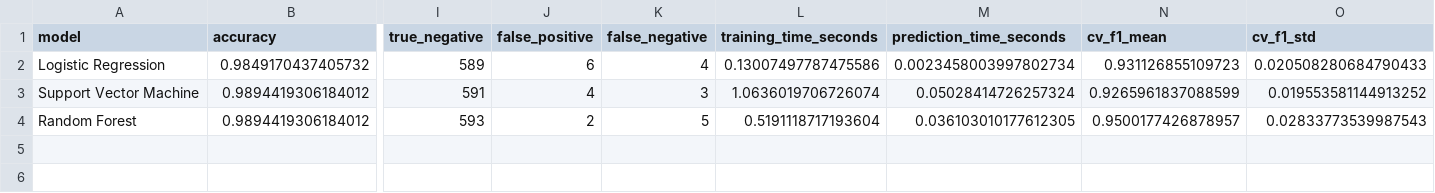
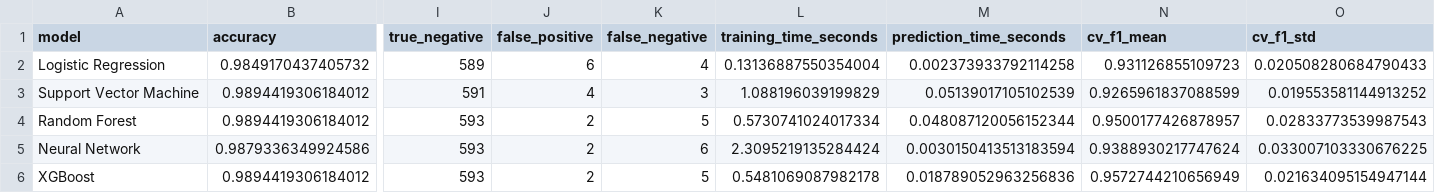
Before and after one commit to judeyamoah/SupplyChainDetection, a CSV file: supply-chain-ml/results/model_performance.csv, drawn as a sheet; only a part is shown, gaps mark what is left out; rows hold the shown columns only; the diff names each change by its address in the sheet, - before the commit and + after, or states it on an @@ line.

Commit message:
updated to 5 models

```diff
--- a/supply-chain-ml/results/model_performance.csv
+++ b/supply-chain-ml/results/model_performance.csv
-L2 (training_time_seconds): 0.13007497787475586
+L2 (training_time_seconds): 0.13136887550354004
-M2 (prediction_time_seconds): 0.0023458003997802734
+M2 (prediction_time_seconds): 0.002373933792114258
-L3 (training_time_seconds): 1.0636019706726074
+L3 (training_time_seconds): 1.088196039199829
-M3 (prediction_time_seconds): 0.05028414726257324
+M3 (prediction_time_seconds): 0.05139017105102539
-L4 (training_time_seconds): 0.5191118717193604
+L4 (training_time_seconds): 0.5730741024017334
-M4 (prediction_time_seconds): 0.036103010177612305
+M4 (prediction_time_seconds): 0.048087120056152344
+row 5: Neural Network | 0.9879336349924586 | 593 | 2 | 6 | 2.3095219135284424 | 0.0030150413513183594 | 0.9388930217747624 | 0.033007103330676225
+row 6: XGBoost | 0.9894419306184012 | 593 | 2 | 5 | 0.5481069087982178 | 0.018789052963256836 | 0.9572744210656949 | 0.021634095154947144
```
Also changed, not shown: 11 other files.
